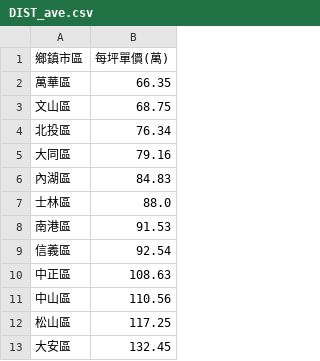
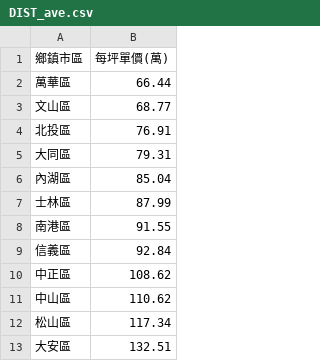
Before and after one commit to SSP6258/house_app, a CSV file: house_data/database/DIST_ave.csv, drawn as a sheet.

```diff
--- a/house_data/database/DIST_ave.csv
+++ b/house_data/database/DIST_ave.csv
@@ -1,13 +1,13 @@
 鄉鎮市區,每坪單價(萬)
-萬華區,66.35
-文山區,68.75
-北投區,76.34
-大同區,79.16
-內湖區,84.83
-士林區,88.0
-南港區,91.53
-信義區,92.54
-中正區,108.63
-中山區,110.56
-松山區,117.25
-大安區,132.45
+萬華區,66.44
+文山區,68.77
+北投區,76.91
+大同區,79.31
+內湖區,85.04
+士林區,87.99
+南港區,91.55
+信義區,92.84
+中正區,108.62
+中山區,110.62
+松山區,117.34
+大安區,132.51
```
Also changed, not shown: house_data/database/MRT_ave.csv, house_data/database/SKU_ave.csv.
